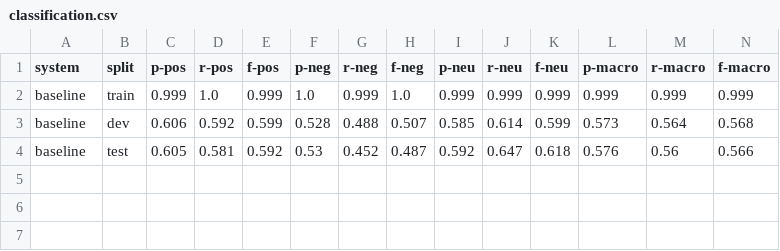
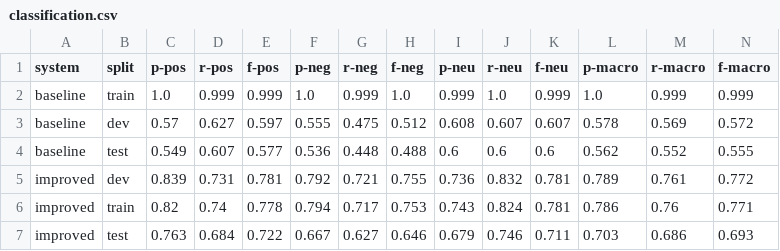
Before and after one commit to plaunezkiy/ttds, a CSV file: data/cw2/classification.csv, drawn as a sheet.

Commit message:
improved classification

```diff
--- a/data/cw2/classification.csv
+++ b/data/cw2/classification.csv
@@ -1,4 +1,7 @@
 system,split,p-pos,r-pos,f-pos,p-neg,r-neg,f-neg,p-neu,r-neu,f-neu,p-macro,r-macro,f-macro
-baseline,train,0.999,1.0,0.999,1.0,0.999,1.0,0.999,0.999,0.999,0.999,0.999,0.999
-baseline,dev,0.606,0.592,0.599,0.528,0.488,0.507,0.585,0.614,0.599,0.573,0.564,0.568
-baseline,test,0.605,0.581,0.592,0.53,0.452,0.487,0.592,0.647,0.618,0.576,0.56,0.566
+baseline,train,1.0,0.999,0.999,1.0,0.999,1.0,0.999,1.0,0.999,1.0,0.999,0.999
+baseline,dev,0.57,0.627,0.597,0.555,0.475,0.512,0.608,0.607,0.607,0.578,0.569,0.572
+baseline,test,0.549,0.607,0.577,0.536,0.448,0.488,0.6,0.6,0.6,0.562,0.552,0.555
+improved,dev,0.839,0.731,0.781,0.792,0.721,0.755,0.736,0.832,0.781,0.789,0.761,0.772
+improved,train,0.82,0.74,0.778,0.794,0.717,0.753,0.743,0.824,0.781,0.786,0.76,0.771
+improved,test,0.763,0.684,0.722,0.667,0.627,0.646,0.679,0.746,0.711,0.703,0.686,0.693
```
Also changed, not shown: 3 other files.
